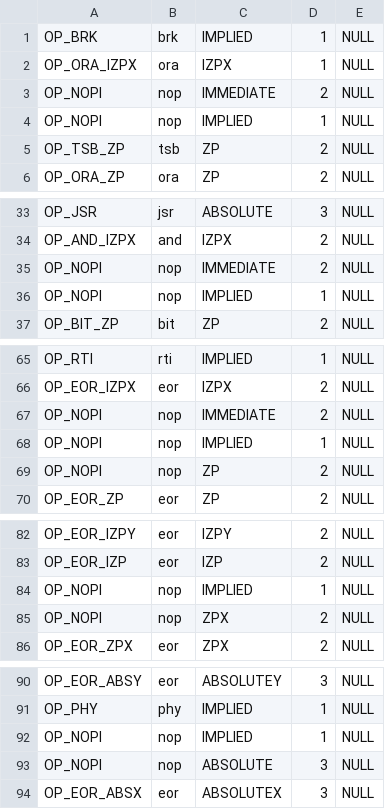
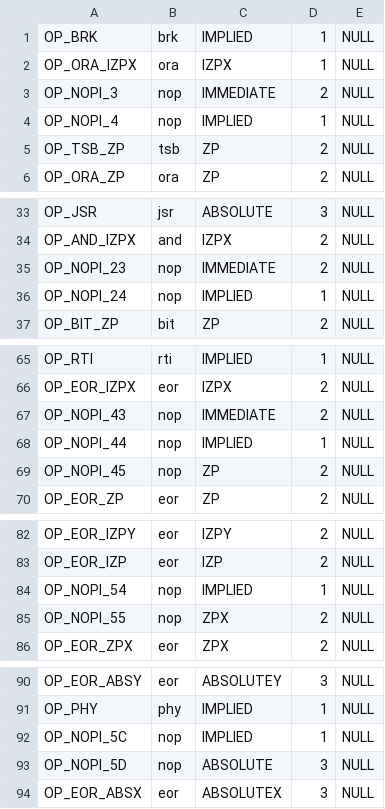
Before and after one commit to rkujawa/rk65c02, a CSV file: src/65c02isa.csv, drawn as a sheet; only a part is shown, gaps mark what is left out; the diff covers the shown part only.

Commit message:
Assign a separate identifier for all invalid nops.

```diff
--- a/src/65c02isa.csv
+++ b/src/65c02isa.csv
@@ -2,4 +2,4 @@ OP_BRK,"brk",IMPLIED,1,NULL
 OP_ORA_IZPX,"ora",IZPX,1,NULL
-OP_NOPI,"nop",IMMEDIATE,2,NULL
-OP_NOPI,"nop",IMPLIED,1,NULL
+OP_NOPI_3,"nop",IMMEDIATE,2,NULL
+OP_NOPI_4,"nop",IMPLIED,1,NULL
 OP_TSB_ZP,"tsb",ZP,2,NULL
@@ -34,4 +34,4 @@ OP_JSR,"jsr",ABSOLUTE,3,NULL
 OP_AND_IZPX,"and",IZPX,2,NULL
-OP_NOPI,"nop",IMMEDIATE,2,NULL
-OP_NOPI,"nop",IMPLIED,1,NULL
+OP_NOPI_23,"nop",IMMEDIATE,2,NULL
+OP_NOPI_24,"nop",IMPLIED,1,NULL
 OP_BIT_ZP,"bit",ZP,2,NULL
@@ -66,5 +66,5 @@ OP_RTI,"rti",IMPLIED,1,NULL
 OP_EOR_IZPX,"eor",IZPX,2,NULL
-OP_NOPI,"nop",IMMEDIATE,2,NULL
-OP_NOPI,"nop",IMPLIED,1,NULL
-OP_NOPI,"nop",ZP,2,NULL
+OP_NOPI_43,"nop",IMMEDIATE,2,NULL
+OP_NOPI_44,"nop",IMPLIED,1,NULL
+OP_NOPI_45,"nop",ZP,2,NULL
 OP_EOR_ZP,"eor",ZP,2,NULL
@@ -83,4 +83,4 @@ OP_EOR_IZPY,"eor",IZPY,2,NULL
 OP_EOR_IZP,"eor",IZP,2,NULL
-OP_NOPI,"nop",IMPLIED,1,NULL
-OP_NOPI,"nop",ZPX,2,NULL
+OP_NOPI_54,"nop",IMPLIED,1,NULL
+OP_NOPI_55,"nop",ZPX,2,NULL
 OP_EOR_ZPX,"eor",ZPX,2,NULL
@@ -91,4 +91,4 @@ OP_EOR_ABSY,"eor",ABSOLUTEY,3,NULL
 OP_PHY,"phy",IMPLIED,1,NULL
-OP_NOPI,"nop",IMPLIED,1,NULL
-OP_NOPI,"nop",ABSOLUTE,3,NULL
+OP_NOPI_5C,"nop",IMPLIED,1,NULL
+OP_NOPI_5D,"nop",ABSOLUTE,3,NULL
 OP_EOR_ABSX,"eor",ABSOLUTEX,3,NULL
```
Also changed, not shown: 33 edited cells elsewhere in this file.
